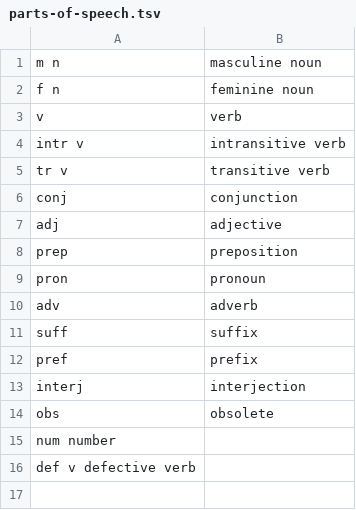
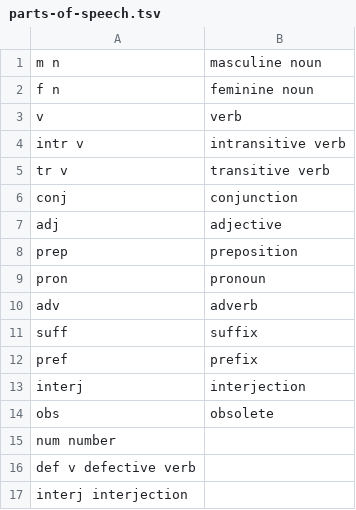
Before and after one commit to dionys93/ety-dictionary, a TSV file: toolkit/config/parts-of-speech.tsv, drawn as a sheet.

Commit message:
Update parts-of-speech.tsv

```diff
--- a/toolkit/config/parts-of-speech.tsv
+++ b/toolkit/config/parts-of-speech.tsv
@@ -16 +16,2 @@ num number
 def v defective verb
+interj interjection
```
